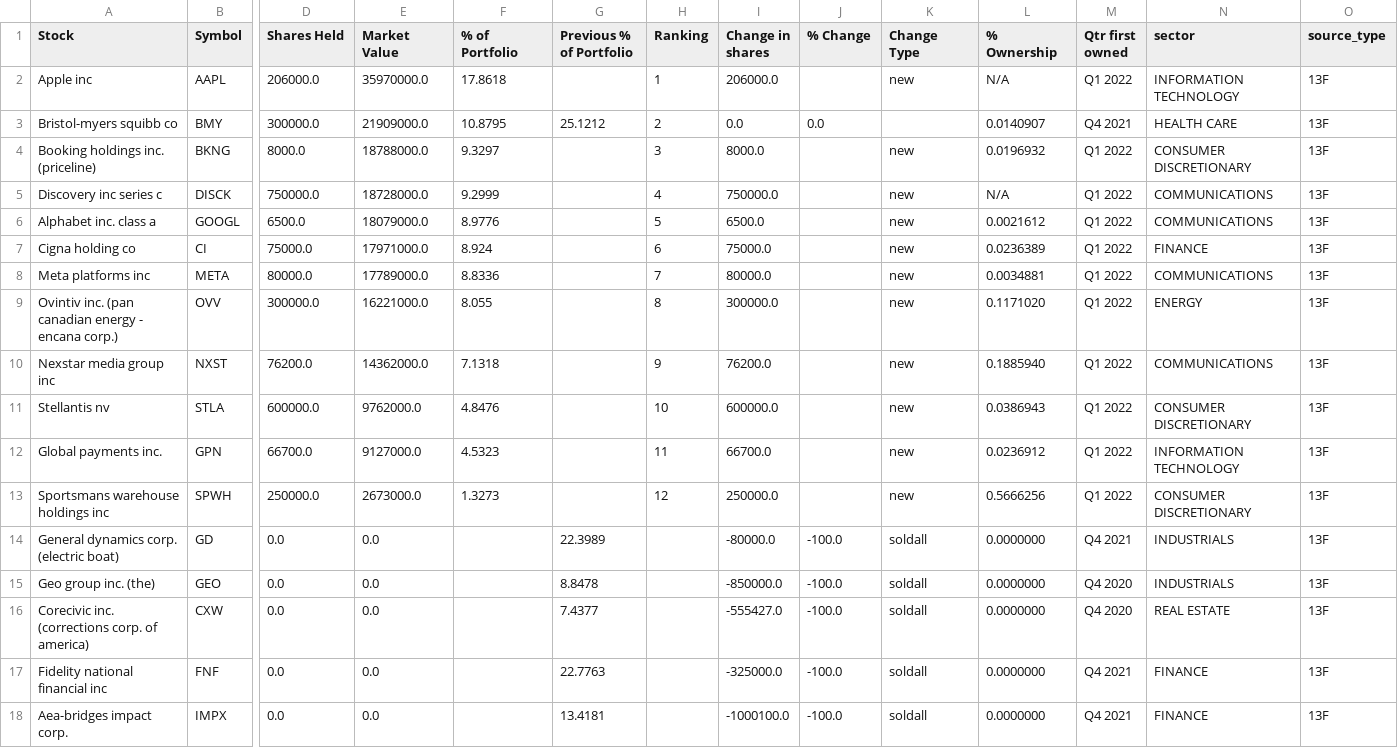
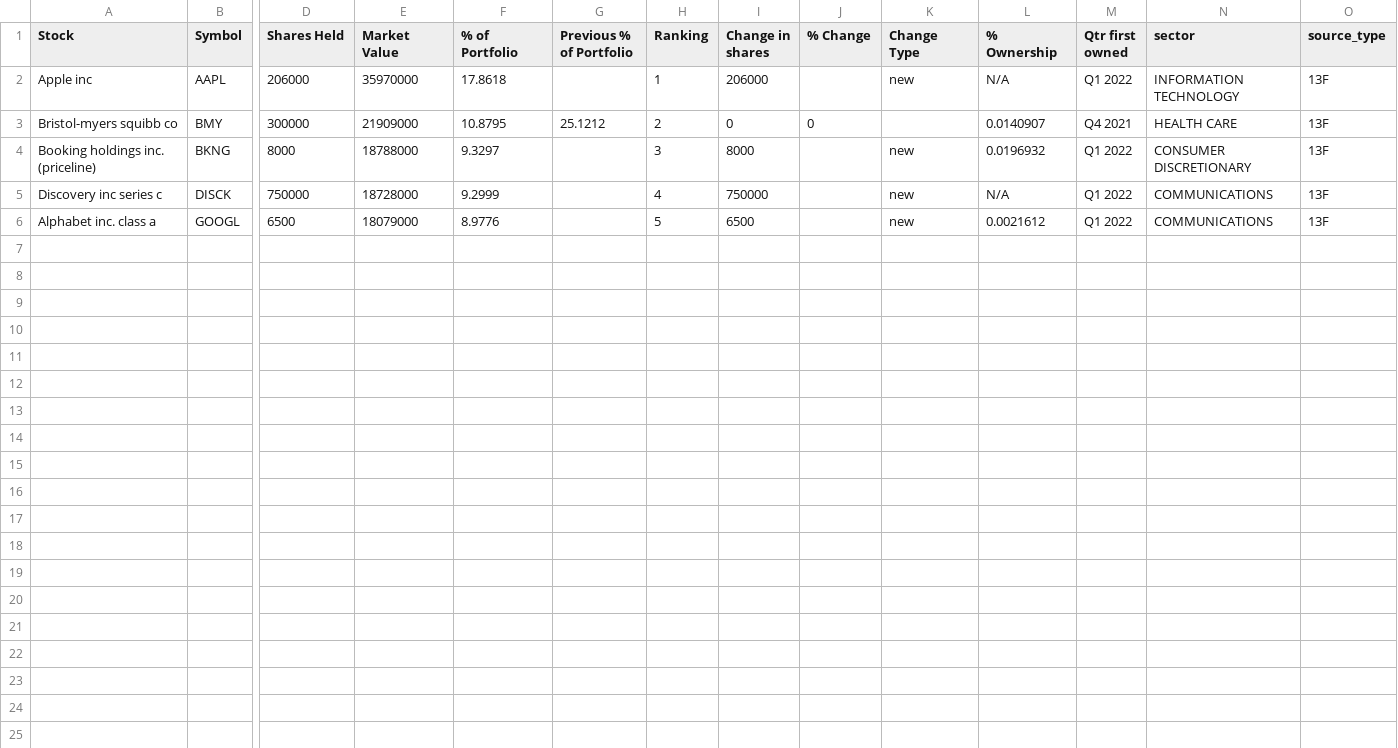
Before and after one commit to slayerzeroa/mbti_guru, a CSV file: scion_asset_management__llc.csv, drawn as a sheet; only a part is shown, gaps mark what is left out; rows hold the shown columns only; the diff names each change by its address in the sheet, - before the commit and + after, or states it on an @@ line.

```diff
--- a/scion_asset_management__llc.csv
+++ b/scion_asset_management__llc.csv
-D2 (Shares Held): 206000.0
+D2 (Shares Held): 206000
-E2 (Market Value): 35970000.0
+E2 (Market Value): 35970000
-I2 (Change in shares): 206000.0
+I2 (Change in shares): 206000
-D3 (Shares Held): 300000.0
+D3 (Shares Held): 300000
-E3 (Market Value): 21909000.0
+E3 (Market Value): 21909000
-I3 (Change in shares): 0.0
+I3 (Change in shares): 0
-J3 (% Change): 0.0
+J3 (% Change): 0
-D4 (Shares Held): 8000.0
+D4 (Shares Held): 8000
-E4 (Market Value): 18788000.0
+E4 (Market Value): 18788000
-I4 (Change in shares): 8000.0
+I4 (Change in shares): 8000
-D5 (Shares Held): 750000.0
+D5 (Shares Held): 750000
-E5 (Market Value): 18728000.0
+E5 (Market Value): 18728000
-I5 (Change in shares): 750000.0
+I5 (Change in shares): 750000
-D6 (Shares Held): 6500.0
+D6 (Shares Held): 6500
-E6 (Market Value): 18079000.0
+E6 (Market Value): 18079000
-I6 (Change in shares): 6500.0
+I6 (Change in shares): 6500
-row 7: Cigna holding co | CI | 75000.0 | 17971000.0 | 8.924 |  | 6 | 75000.0 |  | new | 0.0236389 | Q1 2022 | FINANCE | 13F
-row 8: Meta platforms inc | META | 80000.0 | 17789000.0 | 8.8336 |  | 7 | 80000.0 |  | new | 0.0034881 | Q1 2022 | COMMUNICATIONS | 13F
-row 9: Ovintiv inc. (pan canadian energy - encana corp.) | OVV | 300000.0 | 16221000.0 | 8.055 |  | 8 | 300000.0 |  | new | 0.1171020 | Q1 2022 | ENERGY | 13F
-row 10: Nexstar media group inc | NXST | 76200.0 | 14362000.0 | 7.1318 |  | 9 | 76200.0 |  | new | 0.1885940 | Q1 2022 | COMMUNICATIONS | 13F
-row 11: Stellantis nv | STLA | 600000.0 | 9762000.0 | 4.8476 |  | 10 | 600000.0 |  | new | 0.0386943 | Q1 2022 | CONSUMER DISCRETIONARY | 13F
-row 12: Global payments inc. | GPN | 66700.0 | 9127000.0 | 4.5323 |  | 11 | 66700.0 |  | new | 0.0236912 | Q1 2022 | INFORMATION TECHNOLOGY | 13F
-row 13: Sportsmans warehouse holdings inc | SPWH | 250000.0 | 2673000.0 | 1.3273 |  | 12 | 250000.0 |  | new | 0.5666256 | Q1 2022 | CONSUMER DISCRETIONARY | 13F
-row 14: General dynamics corp. (electric boat) | GD | 0.0 | 0.0 |  | 22.3989 |  | -80000.0 | -100.0 | soldall | 0.0000000 | Q4 2021 | INDUSTRIALS | 13F
-row 15: Geo group inc. (the) | GEO | 0.0 | 0.0 |  | 8.8478 |  | -850000.0 | -100.0 | soldall | 0.0000000 | Q4 2020 | INDUSTRIALS | 13F
-row 16: Corecivic inc. (corrections corp. of america) | CXW | 0.0 | 0.0 |  | 7.4377 |  | -555427.0 | -100.0 | soldall | 0.0000000 | Q4 2020 | REAL ESTATE | 13F
-row 17: Fidelity national financial inc | FNF | 0.0 | 0.0 |  | 22.7763 |  | -325000.0 | -100.0 | soldall | 0.0000000 | Q4 2021 | FINANCE | 13F
-row 18: Aea-bridges impact corp. | IMPX | 0.0 | 0.0 |  | 13.4181 |  | -1000100.0 | -100.0 | soldall | 0.0000000 | Q4 2021 | FINANCE | 13F
```
Also changed, not shown: himalaya_capital_management_llc.csv, icahn_carl_c_et_al.csv, 4 other files.
